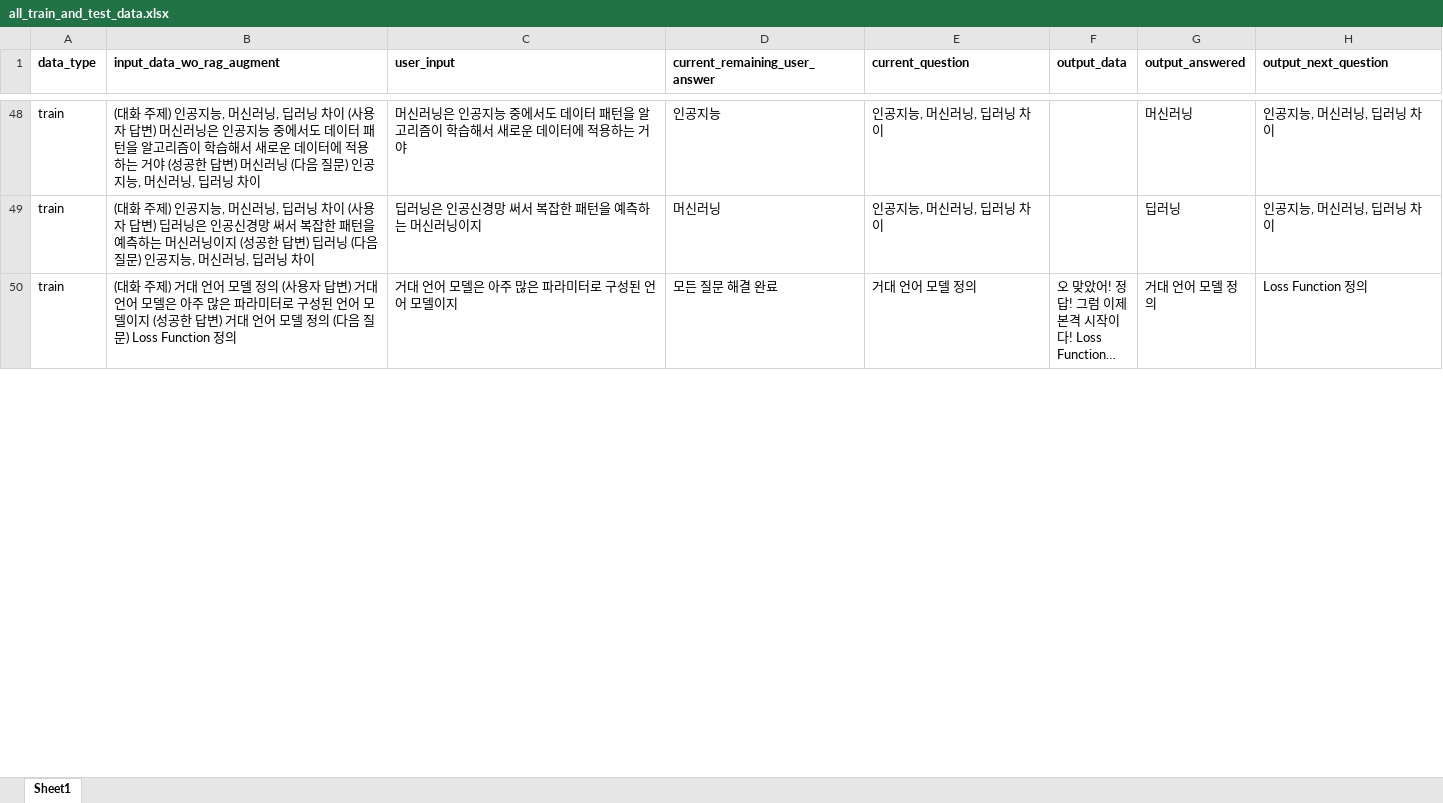
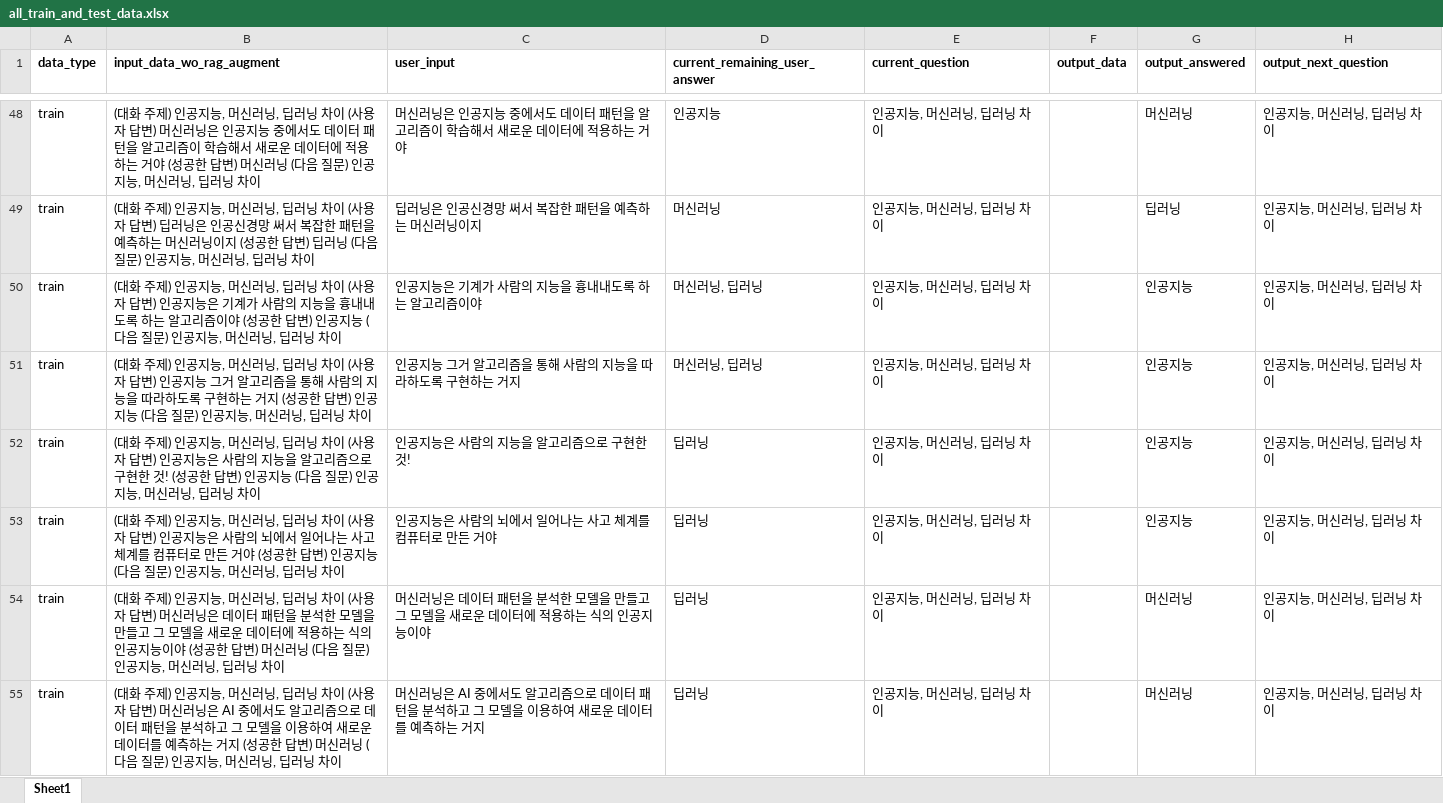
Before and after one commit to WannaBeSuperteur/AI_Projects, an Excel workbook: 2025_07_02_OhLoRA_ML_Tutor/ai_interview/dataset/all_train_and_test_data.xlsx, sheet Sheet1, drawn as a sheet; only a part is shown, gaps mark what is left out; the shorter side is filled out with more unchanged rows; long unchanged cells end in …; values as stored, in another font and other column widths than the file's, no borders; the diff covers the shown part only; the diff names each change by its address in the sheet, - before the commit and + after, or states it on an @@ line.

Commit message:
UPDATE: train dataset

```diff
--- a/2025_07_02_OhLoRA_ML_Tutor/ai_interview/dataset/all_train_and_test_data.xlsx (sheet Sheet1)
+++ b/2025_07_02_OhLoRA_ML_Tutor/ai_interview/dataset/all_train_and_test_data.xlsx (sheet Sheet1)
+row 50: train | (대화 주제) 인공지능, 머신러닝, 딥러닝 차이 (사용자 답변) 인공지능은 기계가 사람의 지능을 흉내내도록 하는 알고리즘이야 (성공한 답변) 인공지능 (다음 질문) 인공지능, 머신러닝, 딥러닝 차이 | 인공지능은 기계가 사람의 지능을 흉내내도록 하는 알고리즘이야 | 머신러닝, 딥러닝 | 인공지능, 머신러닝, 딥러닝 차이 |  | 인공지능 | 인공지능, 머신러닝, 딥러닝 차이
+row 51: train | (대화 주제) 인공지능, 머신러닝, 딥러닝 차이 (사용자 답변) 인공지능 그거 알고리즘을 통해 사람의 지능을 따라하도록 구현하는 거지 (성공한 답변) 인공지능 (다음 질문) 인공지능, 머신러닝, 딥러닝 차이 | 인공지능 그거 알고리즘을 통해 사람의 지능을 따라하도록 구현하는 거지 | 머신러닝, 딥러닝 | 인공지능, 머신러닝, 딥러닝 차이 |  | 인공지능 | 인공지능, 머신러닝, 딥러닝 차이
+row 52: train | (대화 주제) 인공지능, 머신러닝, 딥러닝 차이 (사용자 답변) 인공지능은 사람의 지능을 알고리즘으로 구현한 것! (성공한 답변) 인공지능 (다음 질문) 인공지능, 머신러닝, 딥러닝 차이 | 인공지능은 사람의 지능을 알고리즘으로 구현한 것! | 딥러닝 | 인공지능, 머신러닝, 딥러닝 차이 |  | 인공지능 | 인공지능, 머신러닝, 딥러닝 차이
+row 53: train | (대화 주제) 인공지능, 머신러닝, 딥러닝 차이 (사용자 답변) 인공지능은 사람의 뇌에서 일어나는 사고 체계를 컴퓨터로 만든 거야 (성공한 답변) 인공지능 (다음 질문) 인공지능, 머신러닝, 딥러닝 차이 | 인공지능은 사람의 뇌에서 일어나는 사고 체계를 컴퓨터로 만든 거야 | 딥러닝 | 인공지능, 머신러닝, 딥러닝 차이 |  | 인공지능 | 인공지능, 머신러닝, 딥러닝 차이
+row 54: train | (대화 주제) 인공지능, 머신러닝, 딥러닝 차이 (사용자 답변) 머신러닝은 데이터 패턴을 분석한 모델을 만들고 그 모델을 새로운 데이터에 적용하는 식의 인공지능이야 (성공한 답변) 머신러닝 (다음 질문) 인공지능, 머신러닝, 딥러닝 차이 | 머신러닝은 데이터 패턴을 분석한 모델을 만들고 그 모델을 새로운 데이터에 적용하는 식의 인공지능이야 | 딥러닝 | 인공지능, 머신러닝, 딥러닝 차이 |  | 머신러닝 | 인공지능, 머신러닝, 딥러닝 차이
+row 55: train | (대화 주제) 인공지능, 머신러닝, 딥러닝 차이 (사용자 답변) 머신러닝은 AI 중에서도 알고리즘으로 데이터 패턴을 분석하고 그 모델을 이용하여 새로운 데이터를 예측하는 거지 (성공한 답변) 머신러닝 (다음 질문) 인공지능, 머신러닝, 딥러닝 차이 | 머신러닝은 AI 중에서도 알고리즘으로 데이터 패턴을 분석하고 그 모델을 이용하여 새로운 데이터를 예측하는 거지 | 딥러닝 | 인공지능, 머신러닝, 딥러닝 차이 |  | 머신러닝 | 인공지능, 머신러닝, 딥러닝 차이
```
Also changed, not shown: 74 added rows elsewhere in this sheet, formulas that keep their value, 3 other files.
